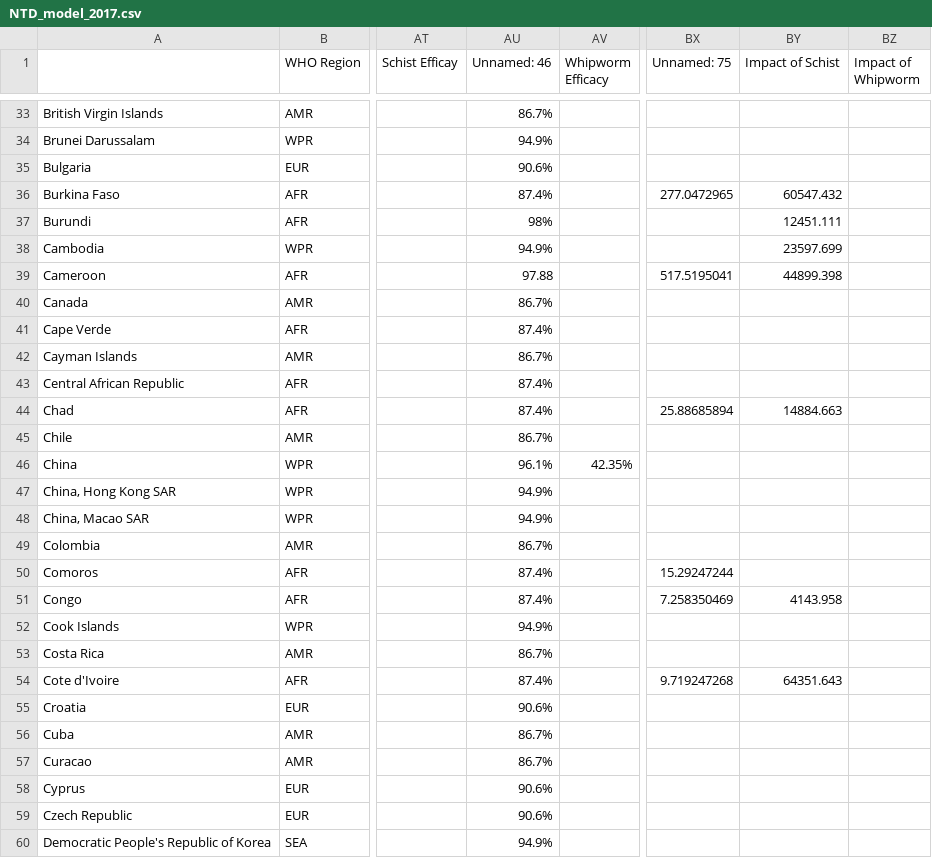
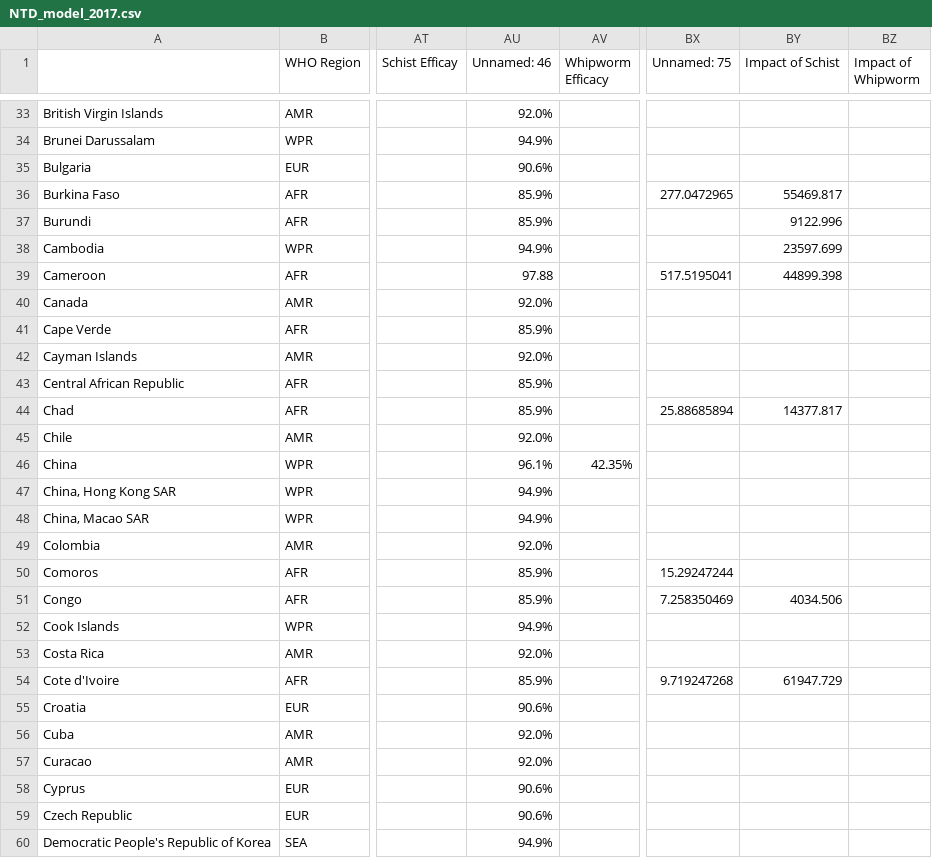
Before and after one commit to bcchen52/GHI_entity_mapping, a CSV file: raw_models/NTD_model_2017.csv, drawn as a sheet; only a part is shown, gaps mark what is left out; the diff covers the shown part only; the diff names each change by its address in the sheet, - before the commit and + after, or states it on an @@ line.

```diff
--- a/raw_models/NTD_model_2017.csv
+++ b/raw_models/NTD_model_2017.csv
-AU33 (Unnamed: 46): 86.7%
+AU33 (Unnamed: 46): 92.0%
-AU36 (Unnamed: 46): 87.4%
+AU36 (Unnamed: 46): 85.9%
-BY36 (Impact of Schist): 60547.432
+BY36 (Impact of Schist): 55469.817
-AU37 (Unnamed: 46): 98%
+AU37 (Unnamed: 46): 85.9%
-BY37 (Impact of Schist): 12451.111
+BY37 (Impact of Schist): 9122.996
-AU40 (Unnamed: 46): 86.7%
+AU40 (Unnamed: 46): 92.0%
-AU41 (Unnamed: 46): 87.4%
+AU41 (Unnamed: 46): 85.9%
-AU42 (Unnamed: 46): 86.7%
+AU42 (Unnamed: 46): 92.0%
-AU43:AU44 (Unnamed: 46): 87.4%
+AU43:AU44 (Unnamed: 46): 85.9%
-BY44 (Impact of Schist): 14884.663
+BY44 (Impact of Schist): 14377.817
-AU45 (Unnamed: 46): 86.7%
+AU45 (Unnamed: 46): 92.0%
-AU49 (Unnamed: 46): 86.7%
+AU49 (Unnamed: 46): 92.0%
-AU50:AU51 (Unnamed: 46): 87.4%
+AU50:AU51 (Unnamed: 46): 85.9%
-BY51 (Impact of Schist): 4143.958
+BY51 (Impact of Schist): 4034.506
-AU53 (Unnamed: 46): 86.7%
+AU53 (Unnamed: 46): 92.0%
-AU54 (Unnamed: 46): 87.4%
+AU54 (Unnamed: 46): 85.9%
-BY54 (Impact of Schist): 64351.643
+BY54 (Impact of Schist): 61947.729
-AU56:AU57 (Unnamed: 46): 86.7%
+AU56:AU57 (Unnamed: 46): 92.0%
```
Also changed, not shown: 87 edited cells elsewhere in this file, entity_maps/NTD_entity_map_2015.csv, entity_maps/NTD_entity_map_2017.csv, 30 other files.
